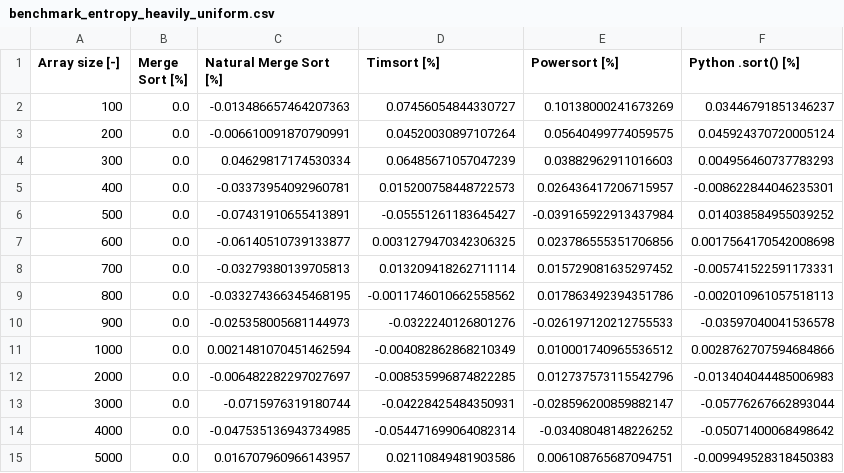
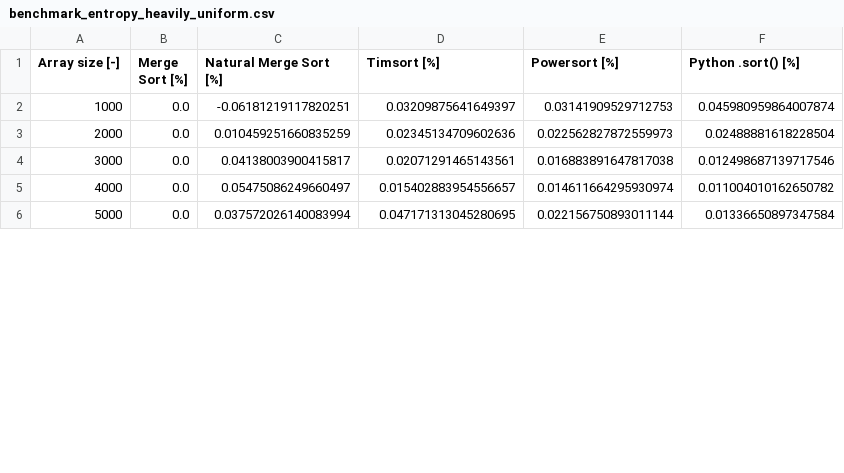
Before and after one commit to danieltimko/adaptive-sorting, a CSV file: output/raw_data/benchmark_entropy_heavily_uniform.csv, drawn as a sheet; only a part is shown; the diff covers the shown part only.

```diff
--- a/output/raw_data/benchmark_entropy_heavily_uniform.csv
+++ b/output/raw_data/benchmark_entropy_heavily_uniform.csv
@@ -1,15 +1,6 @@
 Array size [-],Merge Sort [%],Natural Merge Sort [%],Timsort [%],Powersort [%],Python .sort() [%]
-100,0.0,-0.013486657464207363,0.07456054844330727,0.10138000241673269,0.03446791851346237
-200,0.0,-0.006610091870790991,0.04520030897107264,0.05640499774059575,0.045924370720005124
-300,0.0,0.04629817174530334,0.06485671057047239,0.03882962911016603,0.004956460737783293
-400,0.0,-0.03373954092960781,0.015200758448722573,0.026436417206715957,-0.008622844046235301
-500,0.0,-0.07431910655413891,-0.05551261183645427,-0.039165922913437984,0.014038584955039252
-600,0.0,-0.06140510739133877,0.0031279470342306325,0.023786555351706856,0.0017564170542008698
-700,0.0,-0.03279380139705813,0.013209418262711114,0.015729081635297452,-0.005741522591173331
-800,0.0,-0.033274366345468195,-0.0011746010662558562,0.017863492394351786,-0.002010961057518113
-900,0.0,-0.025358005681144973,-0.0322240126801276,-0.026197120212755533,-0.03597040041536578
-1000,0.0,0.0021481070451462594,-0.004082862868210349,0.010001740965536512,0.0028762707594684866
-2000,0.0,-0.006482282297027697,-0.008535996874822285,0.012737573115542796,-0.013404044485006983
-3000,0.0,-0.0715976319180744,-0.04228425484350931,-0.028596200859882147,-0.05776267662893044
-4000,0.0,-0.047535136943734985,-0.054471699064082314,-0.03408048148226252,-0.05071400068498642
-5000,0.0,0.016707960966143957,0.02110849481903586,0.006108765687094751,-0.009949528318450383
+1000,0.0,-0.06181219117820251,0.03209875641649397,0.03141909529712753,0.045980959864007874
+2000,0.0,0.010459251660835259,0.02345134709602636,0.022562827872559973,0.02488881618228504
+3000,0.0,0.04138003900415817,0.02071291465143561,0.016883891647817038,0.012498687139717546
+4000,0.0,0.05475086249660497,0.015402883954556657,0.014611664295930974,0.011004010162650782
+5000,0.0,0.037572026140083994,0.047171313045280695,0.022156750893011144,0.01336650897347584
```
Also changed, not shown: 1 added row and 52 edited cells elsewhere in this file, output/raw_data/benchmark_entropy_very_skewed.csv, output/raw_data/benchmark_random.csv, 17 other files.
